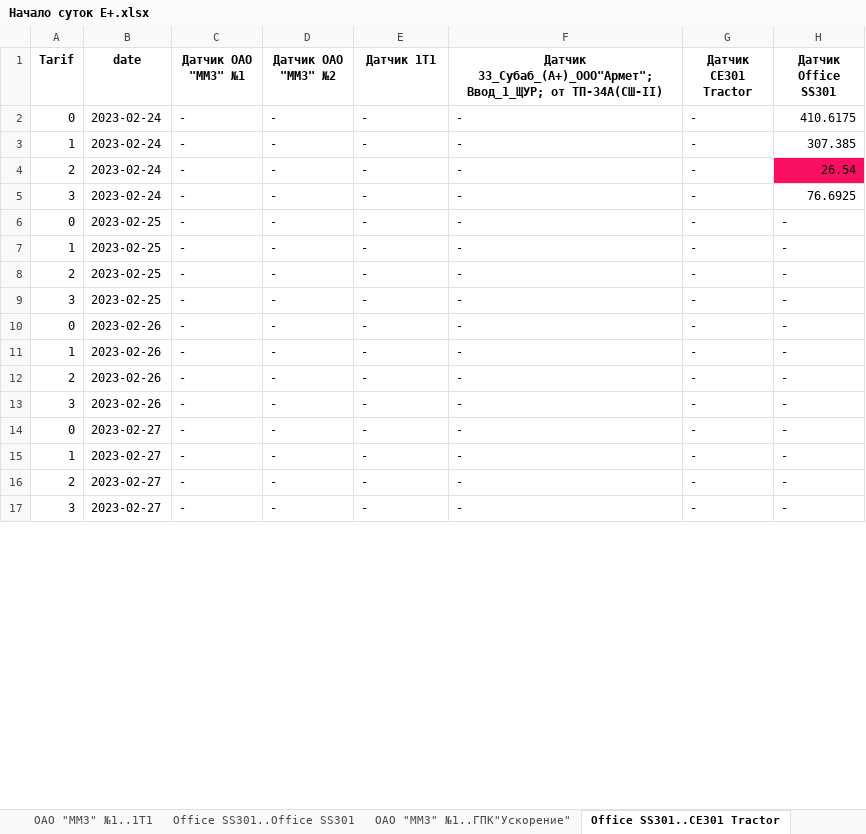
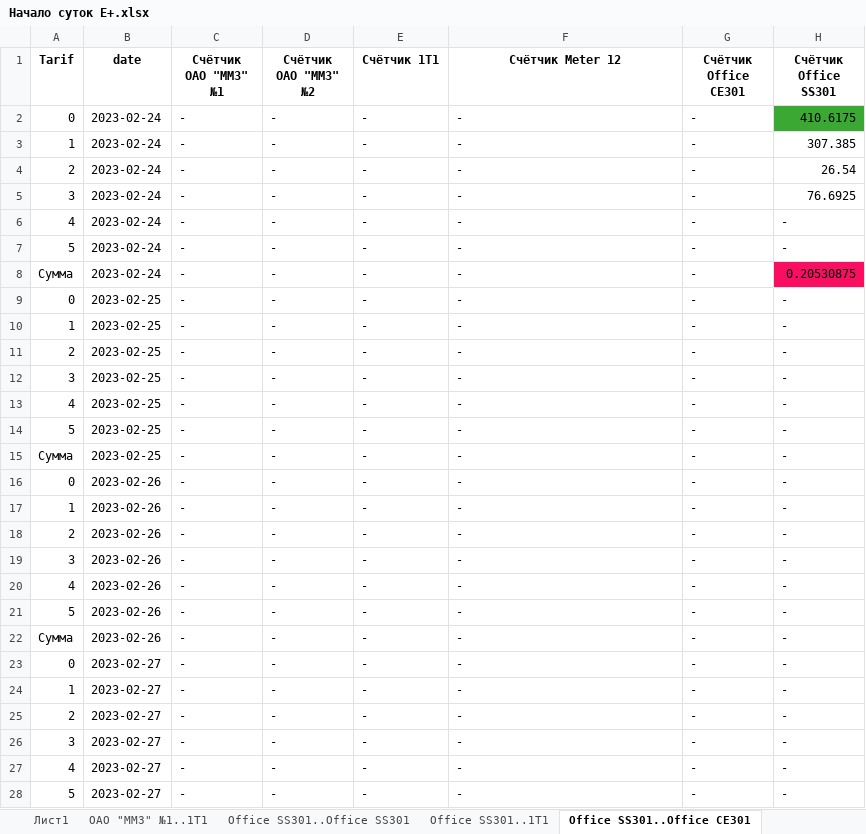
Before and after one commit to m0shanya/automatization2000, an Excel workbook: excele_reporter/days/Начало суток E+.xlsx, sheet Office SS301..Office CE301, drawn as a sheet; only a part is shown; values as stored, in another font and other column widths than the file's, no borders; the diff covers the shown part only; the diff names each change by its address in the sheet, - before the commit and + after, or states it on an @@ line.

```diff
--- a/excele_reporter/days/Начало суток E+.xlsx (sheet Office SS301..Office CE301)
+++ b/excele_reporter/days/Начало суток E+.xlsx (sheet Office SS301..Office CE301)
-sheet tab: ОАО "ММЗ" №1..ГПК"Ускорение"
+sheet tab: Office SS301..1T1
-sheet tab: Office SS301..CE301 Tractor
+sheet tab: Office SS301..Office CE301
-C1: Датчик ОАО "ММЗ" №1
+C1: Счётчик ОАО "ММЗ" №1
-D1: Датчик ОАО "ММЗ" №2
+D1: Счётчик ОАО "ММЗ" №2
-E1: Датчик 1T1
+E1: Счётчик 1T1
-F1: Датчик 33_Субаб_(А+)_ООО"Армет"; Ввод_1_ЩУР; от ТП-34А(СШ-II)
+F1: Счётчик Meter 12
-G1: Датчик CE301 Tractor
+G1: Счётчик Office CE301
-H1: Датчик Office SS301
+H1: Счётчик Office SS301
-H2 fill: none
+H2 fill: #3AA832
-H4 fill: #FA0E62
+H4 fill: none
+row 6: 4 | 2023-02-24 | - | - | - | - | - | -
+row 7: 5 | 2023-02-24 | - | - | - | - | - | -
+row 8: Сумма | 2023-02-24 | - | - | - | - | - | 0.20530875
+row 13: 4 | 2023-02-25 | - | - | - | - | - | -
+row 14: 5 | 2023-02-25 | - | - | - | - | - | -
+row 15: Сумма | 2023-02-25 | - | - | - | - | - | -
+row 20: 4 | 2023-02-26 | - | - | - | - | - | -
+row 21: 5 | 2023-02-26 | - | - | - | - | - | -
+row 22: Сумма | 2023-02-26 | - | - | - | - | - | -
+row 27: 4 | 2023-02-27 | - | - | - | - | - | -
+row 28: 5 | 2023-02-27 | - | - | - | - | - | -
```
Also changed, not shown: 4 added rows, 4 edited cells and cell formats elsewhere in this sheet, sheet ОАО "ММЗ" №1..КаргоПромСтрой, sheet Office SS301..КаргоПромСтрой, sheet ОАО "ММЗ" №1..ф43, sheet Office SS301..Office SS301, sheet ОАО "ММЗ" №1..ГК "Трактор-5"(ЦТСЛ), sheet ОАО "ММЗ" №1..Office SS301, 1 more sheet, other sheet tabs, excele_reporter/halfhourly/Срез 30 мин E+.xlsx, excele_reporter/months/Начало месяца E+.xlsx, 4 other files.
